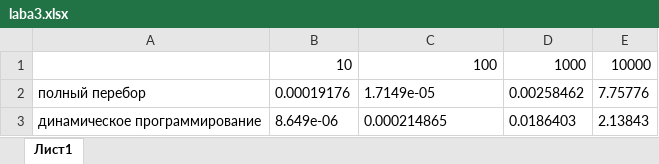
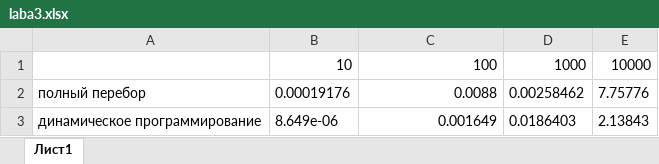
Before and after one commit to tima2281337/homework2, an Excel workbook: mpaa/laba3/laba3.xlsx, sheet Лист1, drawn as a sheet; values as stored, in another font and other column widths than the file's, no borders; the diff names each change by its address in the sheet, - before the commit and + after, or states it on an @@ line.

```diff
--- a/mpaa/laba3/laba3.xlsx (sheet Лист1)
+++ b/mpaa/laba3/laba3.xlsx (sheet Лист1)
-C2: 1.7149e-05
+C2: 0.0088
-C2:C3 alignment: left
+C2:C3 alignment: right
-C3: 0.000214865
+C3: 0.001649
```
Also changed, not shown: 6 other files.
